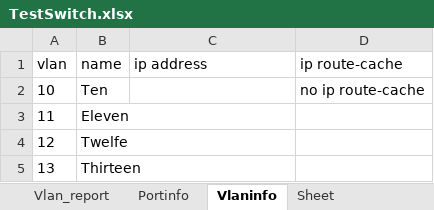
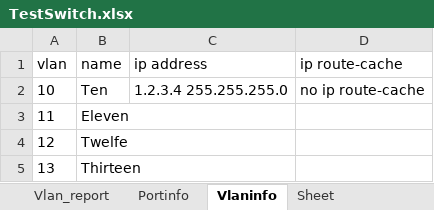
Before and after one commit to hans-vvv/SwitchConfAnalyzer, an Excel workbook: TestSwitch.xlsx, sheet Vlaninfo, drawn as a sheet; values as stored, in another font and other column widths than the file's, no borders; the diff names each change by its address in the sheet, - before the commit and + after, or states it on an @@ line.

```diff
--- a/TestSwitch.xlsx (sheet Vlaninfo)
+++ b/TestSwitch.xlsx (sheet Vlaninfo)
-C2 (ip address): (empty)
+C2 (ip address): 1.2.3.4 255.255.255.0
```
Also changed, not shown: 1 other file.
